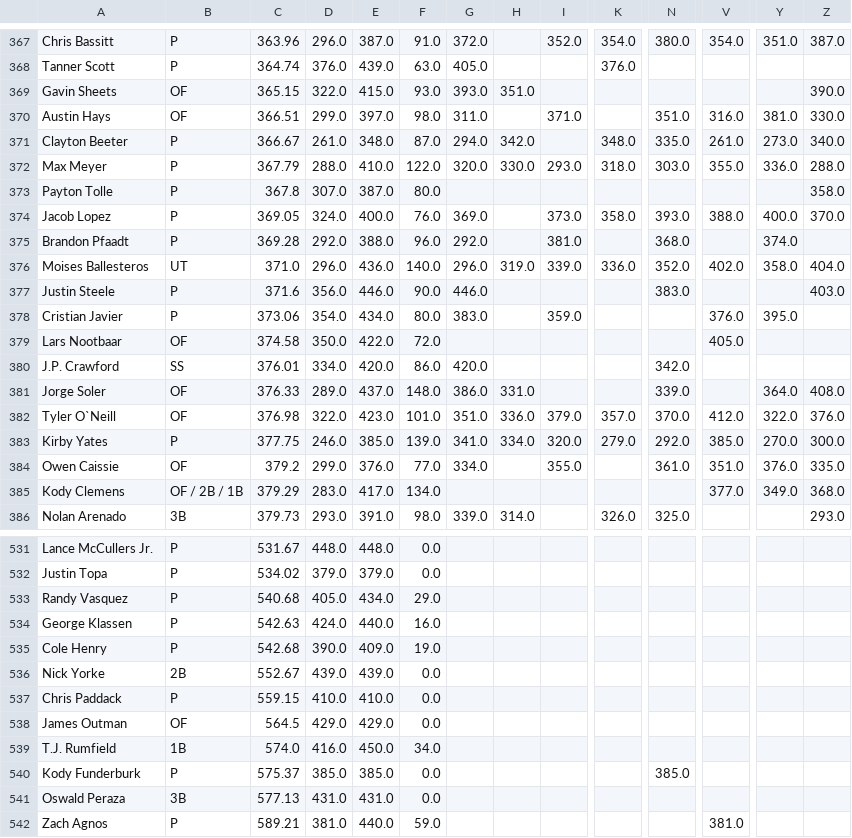
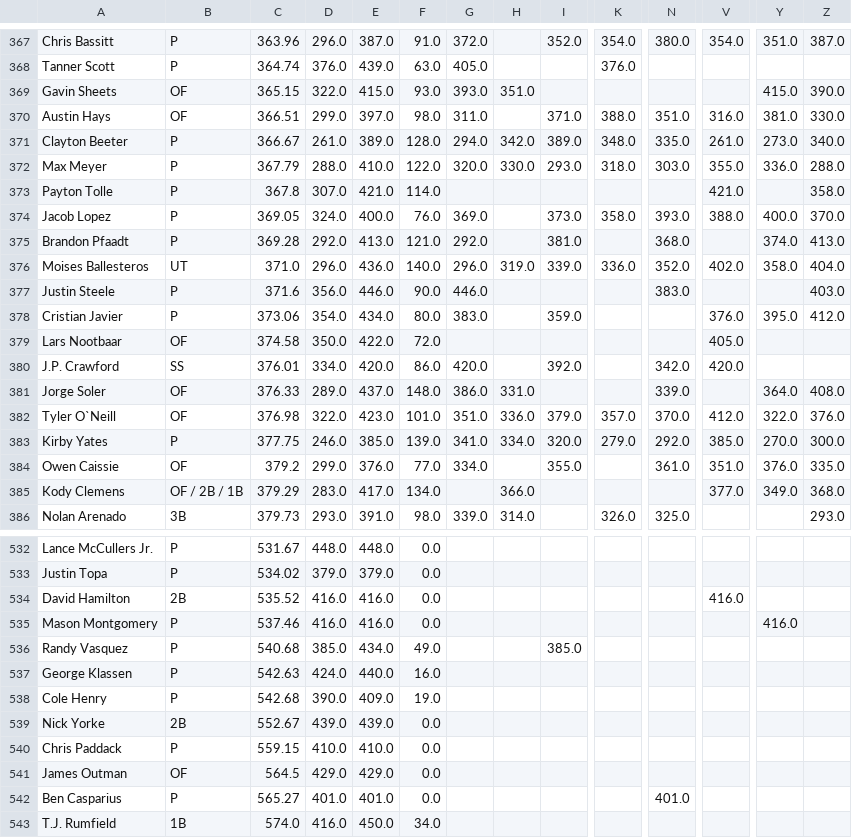
Before and after one commit to chrismack698/TGFBI-Pick-Tracker, a CSV file: data/pick_tracker_grid.csv, drawn as a sheet; only a part is shown, gaps mark what is left out; the shorter side is filled out with more unchanged rows; addresses are those after the commit; rows hold the shown columns only; the diff covers the shown part only; the diff names each change by its address in the sheet, - before the commit and + after, or states it on an @@ line.

```diff
--- a/data/pick_tracker_grid.csv
+++ b/data/pick_tracker_grid.csv
-Y369: (empty)
+Y369: 415.0
-K370: (empty)
+K370: 388.0
-E371: 348.0
+E371: 389.0
-F371: 87.0
+F371: 128.0
-I371: (empty)
+I371: 389.0
-E373: 387.0
+E373: 421.0
-F373: 80.0
+F373: 114.0
-V373: (empty)
+V373: 421.0
-E375: 388.0
+E375: 413.0
-F375: 96.0
+F375: 121.0
-Z375: (empty)
+Z375: 413.0
-Z378: (empty)
+Z378: 412.0
-I380: (empty)
+I380: 392.0
-V380: (empty)
+V380: 420.0
-H385: (empty)
+H385: 366.0
+row 534: David Hamilton | 2B | 535.52 | 416.0 | 416.0 | 0.0 |  |  |  |  |  | 416.0
+row 535: Mason Montgomery | P | 537.46 | 416.0 | 416.0 | 0.0 |  |  |  |  |  |  | 416.0
-D536: 405.0
+D536: 385.0
-F536: 29.0
+F536: 49.0
-I536: (empty)
+I536: 385.0
+row 542: Ben Casparius | P | 565.27 | 401.0 | 401.0 | 0.0 |  |  |  |  | 401.0
```
Also changed, not shown: 1 added row and 54 edited cells elsewhere in this file, 1 other file.
